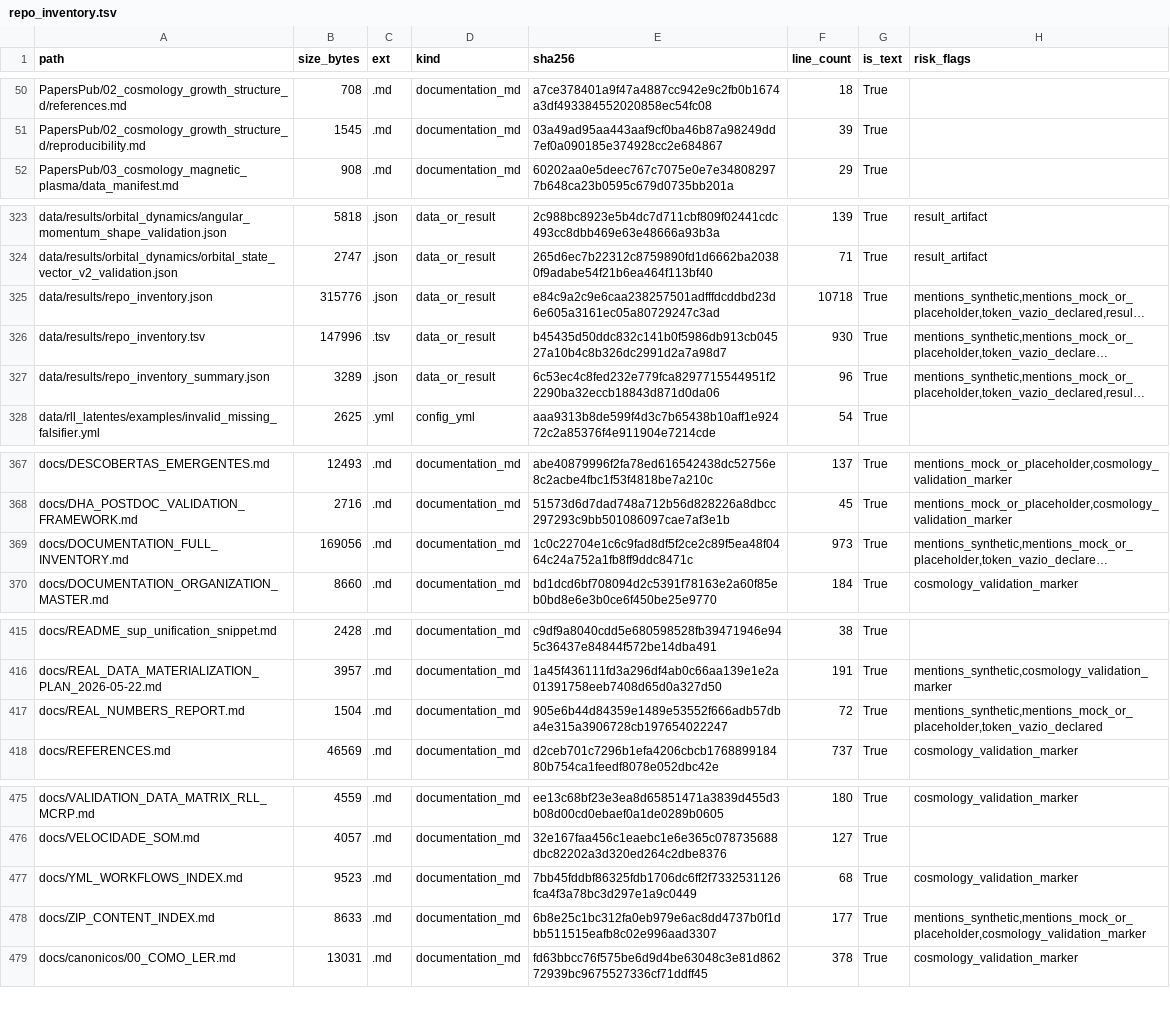
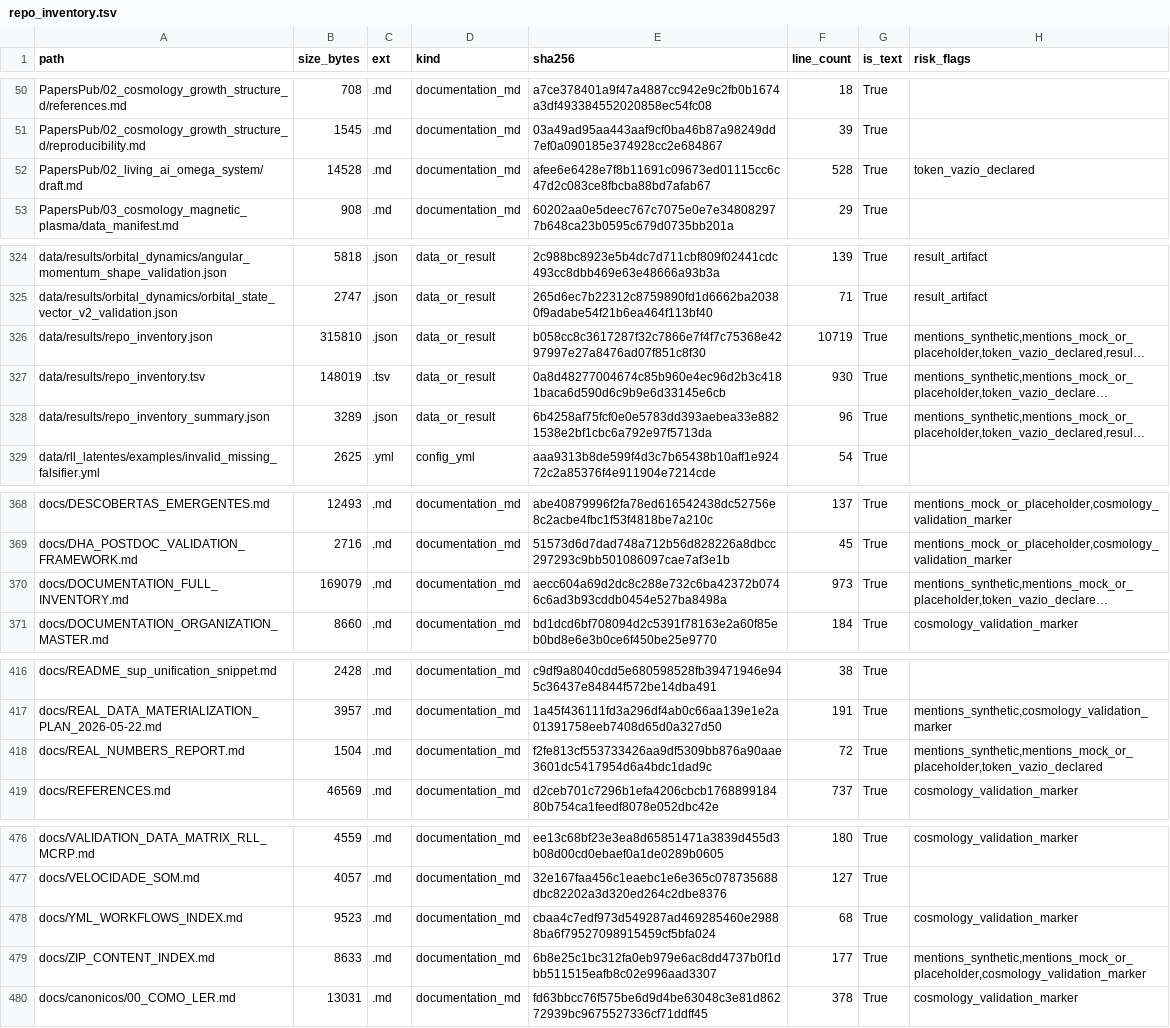
Before and after one commit to rafaelmeloreisnovo/relativity-living-light, a TSV file: data/results/repo_inventory.tsv, drawn as a sheet; only a part is shown, gaps mark what is left out; long unchanged cells end in …; addresses are those after the commit; the diff names each change by its address in the sheet, - before the commit and + after, or states it on an @@ line.

```diff
--- a/data/results/repo_inventory.tsv
+++ b/data/results/repo_inventory.tsv
+row 52: PapersPub/02_living_ai_omega_system/draft.md | 14528 | .md | documentation_md | afee6e6428e7f8b11691c09673ed01115cc6c47d2c083ce8fbcba88bd7afab67 | 528 | True | token_vazio_declared
-B326 (size_bytes): 315776
+B326 (size_bytes): 315810
-E326 (sha256): e84c9a2c9e6caa238257501adfffdcddbd23d6e605a3161ec05a80729247c3ad
+E326 (sha256): b058cc8c3617287f32c7866e7f4f7c75368e4297997e27a8476ad07f851c8f30
-F326 (line_count): 10718
+F326 (line_count): 10719
-B327 (size_bytes): 147996
+B327 (size_bytes): 148019
-E327 (sha256): b45435d50ddc832c141b0f5986db913cb04527a10b4c8b326dc2991d2a7a98d7
+E327 (sha256): 0a8d48277004674c85b960e4ec96d2b3c4181baca6d590d6c9b9e6d33145e6cb
-E328 (sha256): 6c53ec4c8fed232e779fca8297715544951f22290ba32eccb18843d871d0da06
+E328 (sha256): 6b4258af75fcf0e0e5783dd393aebea33e8821538e2bf1cbc6a792e97f5713da
-B370 (size_bytes): 169056
+B370 (size_bytes): 169079
-E370 (sha256): 1c0c22704e1c6c9fad8df5f2ce2c89f5ea48f0464c24a752a1fb8ff9ddc8471c
+E370 (sha256): aecc604a69d2dc8c288e732c6ba42372b0746c6ad3b93cddb0454e527ba8498a
-E418 (sha256): 905e6b44d84359e1489e53552f666adb57dba4e315a3906728cb197654022247
+E418 (sha256): f2fe813cf553733426aa9df5309bb876a90aae3601dc5417954d6a4bdc1dad9c
-E478 (sha256): 7bb45fddbf86325fdb1706dc6ff2f7332531126fca4f3a78bc3d297e1a9c0449
+E478 (sha256): cbaa4c7edf973d549287ad469285460e29888ba6f79527098915459cf5bfa024
```
Also changed, not shown: 5 other files.
